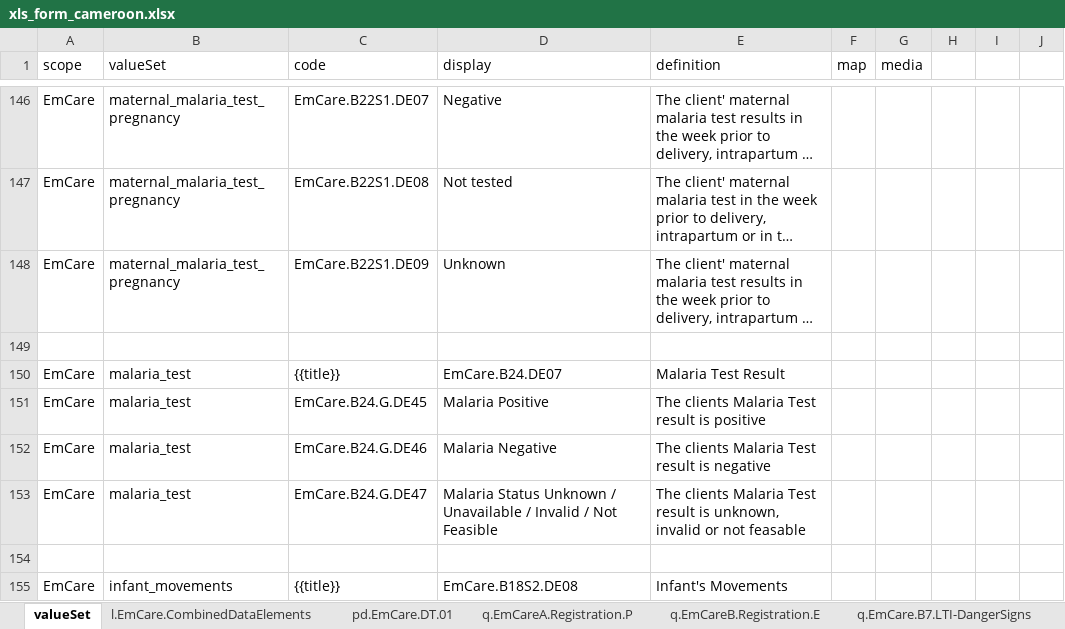
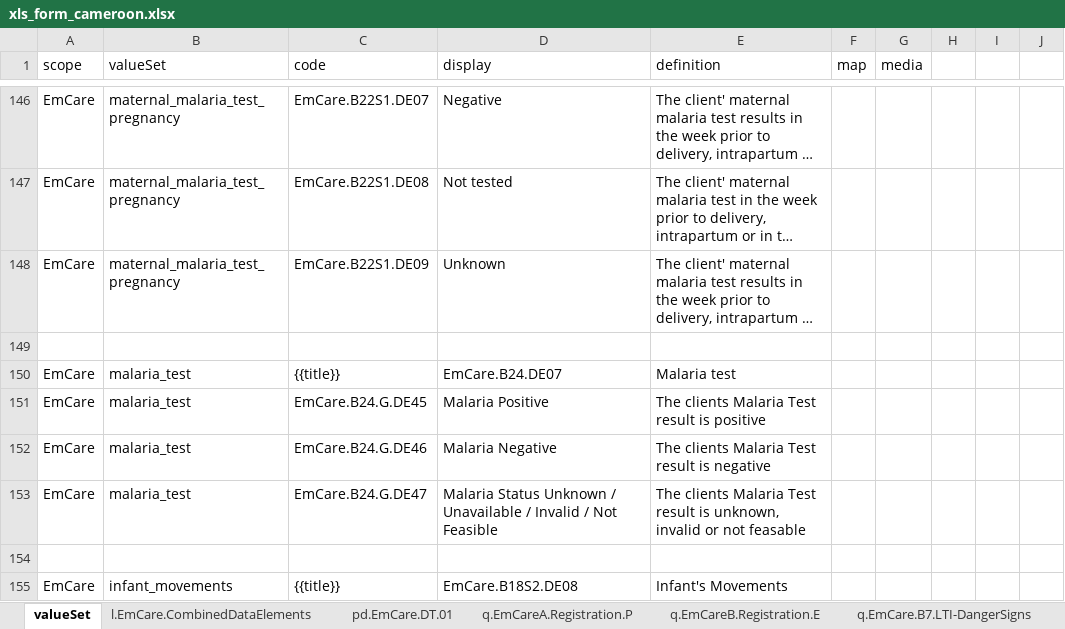
Before and after one commit to WorldHealthOrganization/smart-emcare-cmr, an Excel workbook: input/l2/xls_form_cameroon.xlsx, sheet valueSet, drawn as a sheet; only a part is shown, gaps mark what is left out; long unchanged cells end in …; values as stored, in another font and other column widths than the file's, no borders; the diff names each change by its address in the sheet, - before the commit and + after, or states it on an @@ line.

Commit message:
Fixed some support logic issues
malaria test results, recurrent wheeze, skin infection and extensive ringworm

```diff
--- a/input/l2/xls_form_cameroon.xlsx (sheet valueSet)
+++ b/input/l2/xls_form_cameroon.xlsx (sheet valueSet)
-E150 (definition): Malaria Test Result
+E150 (definition): Malaria test
```
Also changed, not shown: sheet q.EmCare.B23.Classification, sheet q.EmCare.B18-21.Symptoms.2m.m, sheet l.EmCare.CombinedDataElements, sheet q.EmCare.B24.MalariaTest, sheet q.EmCare.B22.SecondTemperature, formulas that keep their value.
